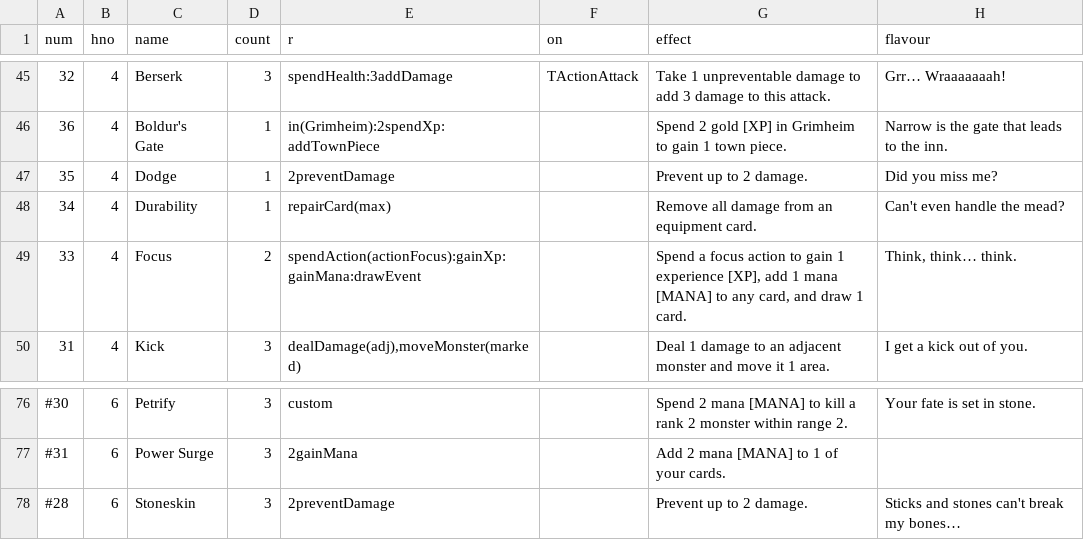
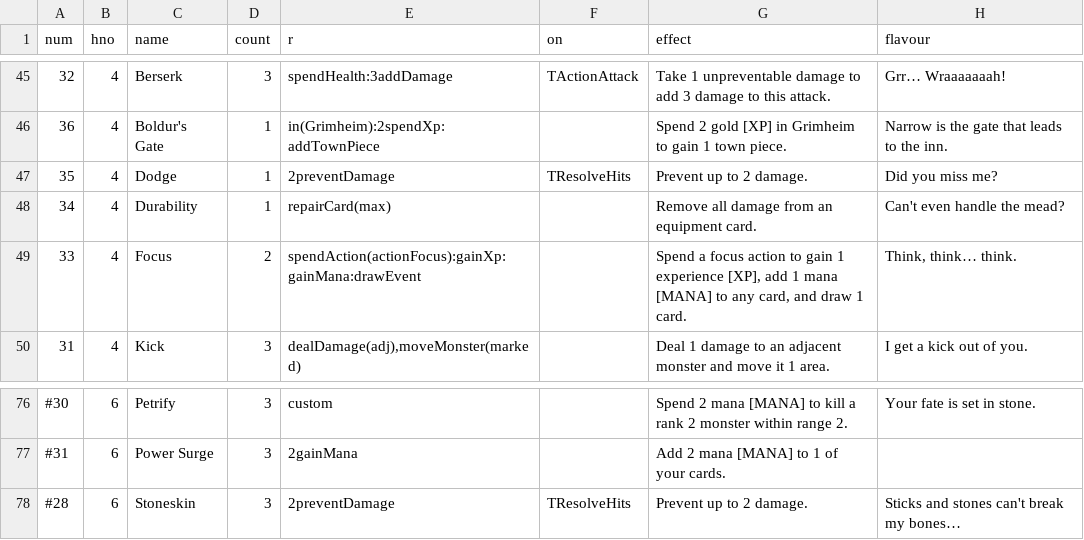
Before and after one commit to elaskavaia/bga-fate, a CSV file: misc/card_event_material.csv, drawn as a sheet; only a part is shown, gaps mark what is left out.

```diff
--- a/misc/card_event_material.csv
+++ b/misc/card_event_material.csv
@@ -46,3 +46,3 @@ num|hno|name|count|r|on|effect|flavour
 36|4|Boldur's Gate|1|in(Grimheim):2spendXp:addTownPiece||Spend 2 gold [XP] in Grimheim to gain 1 town piece.|Narrow is the gate that leads to the inn.
-35|4|Dodge|1|2preventDamage||Prevent up to 2 damage.|Did you miss me?
+35|4|Dodge|1|2preventDamage|TResolveHits|Prevent up to 2 damage.|Did you miss me?
 34|4|Durability|1|repairCard(max)||Remove all damage from an equipment card.|Can't even handle the mead?
@@ -77,2 +77,2 @@ num|hno|name|count|r|on|effect|flavour
 #31|6|Power Surge|3|2gainMana||Add 2 mana [MANA] to 1 of your cards.|
-#28|6|Stoneskin|3|2preventDamage||Prevent up to 2 damage.|Sticks and stones can't break my bones…
+#28|6|Stoneskin|3|2preventDamage|TResolveHits|Prevent up to 2 damage.|Sticks and stones can't break my bones…
```
Also changed, not shown: misc/card_equip_material.csv, 21 other files.
